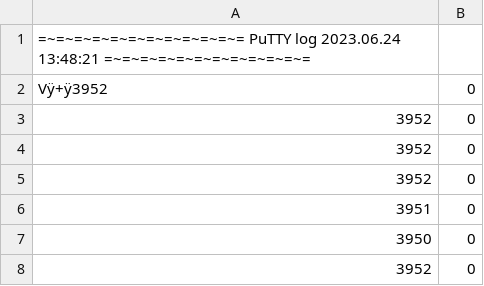
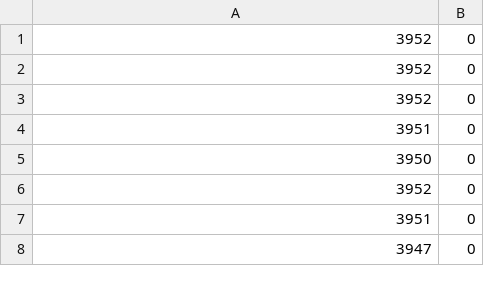
Before and after one commit to Alwafauzan/skripsi, a CSV file: DASS/elya_tkr.csv, drawn as a sheet; only a part is shown; the shorter side is filled out with more unchanged rows; the diff names each change by its address in the sheet, - before the commit and + after, or states it on an @@ line.

```diff
--- a/DASS/elya_tkr.csv
+++ b/DASS/elya_tkr.csv
-row 1: =~=~=~=~=~=~=~=~=~=~=~= PuTTY log 2023.06.24 13:48:21 =~=~=~=~=~=~=~=~=~=~=~=
-row 2: Vÿ+ÿ3952 | 0
```
Also changed, not shown: DASS/visky_tkr.csv.
